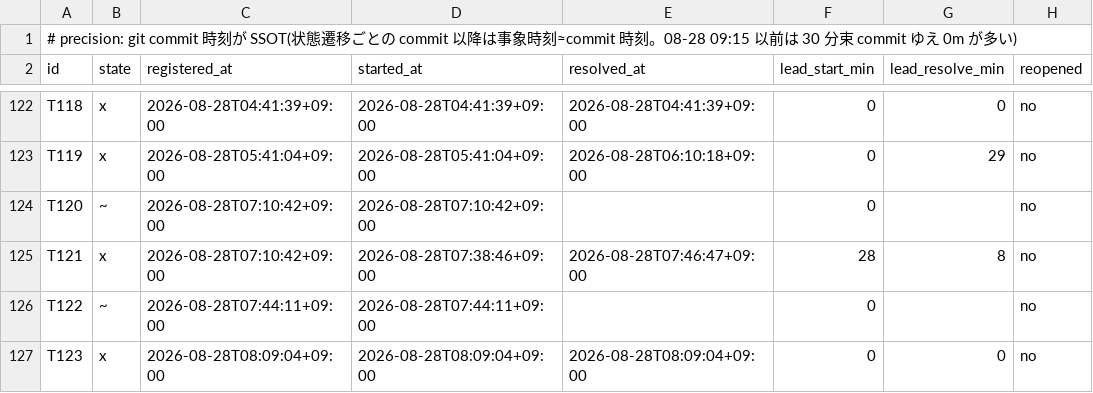
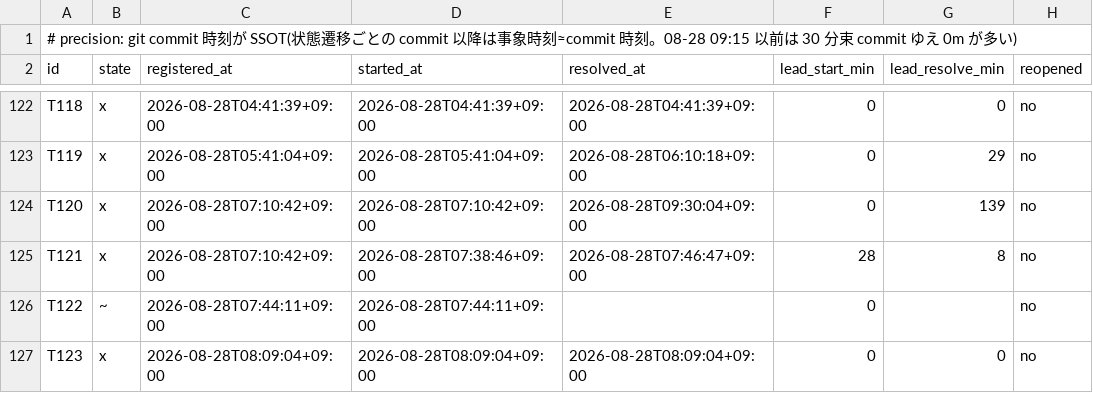
Before and after one commit to simokitafresh/multi-agent-shogun, a TSV file: queue/shogun_todo_map_timestamps.tsv, drawn as a sheet; only a part is shown, gaps mark what is left out.

Commit message:
todo_map 09:30: T120 GATE CLEAR

```diff
--- a/queue/shogun_todo_map_timestamps.tsv
+++ b/queue/shogun_todo_map_timestamps.tsv
@@ -123,3 +123,3 @@ T118	x	2026-08-28T04:41:39+09:00	2026-08-28T04:41:39+09:00	2026-08-28T04:41:39+0
 T119	x	2026-08-28T05:41:04+09:00	2026-08-28T05:41:04+09:00	2026-08-28T06:10:18+09:00	0	29	no
-T120	~	2026-08-28T07:10:42+09:00	2026-08-28T07:10:42+09:00		0		no
+T120	x	2026-08-28T07:10:42+09:00	2026-08-28T07:10:42+09:00	2026-08-28T09:30:04+09:00	0	139	no
 T121	x	2026-08-28T07:10:42+09:00	2026-08-28T07:38:46+09:00	2026-08-28T07:46:47+09:00	28	8	no
```
Also changed, not shown: 2 other files.
